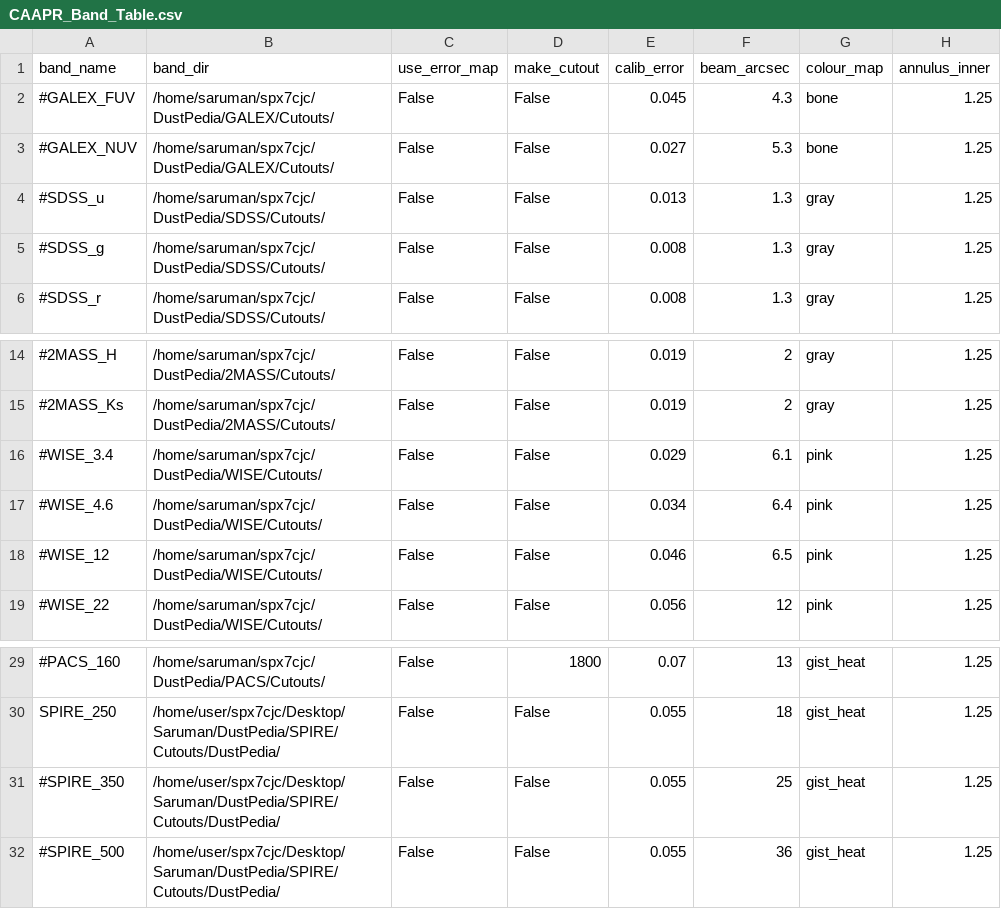
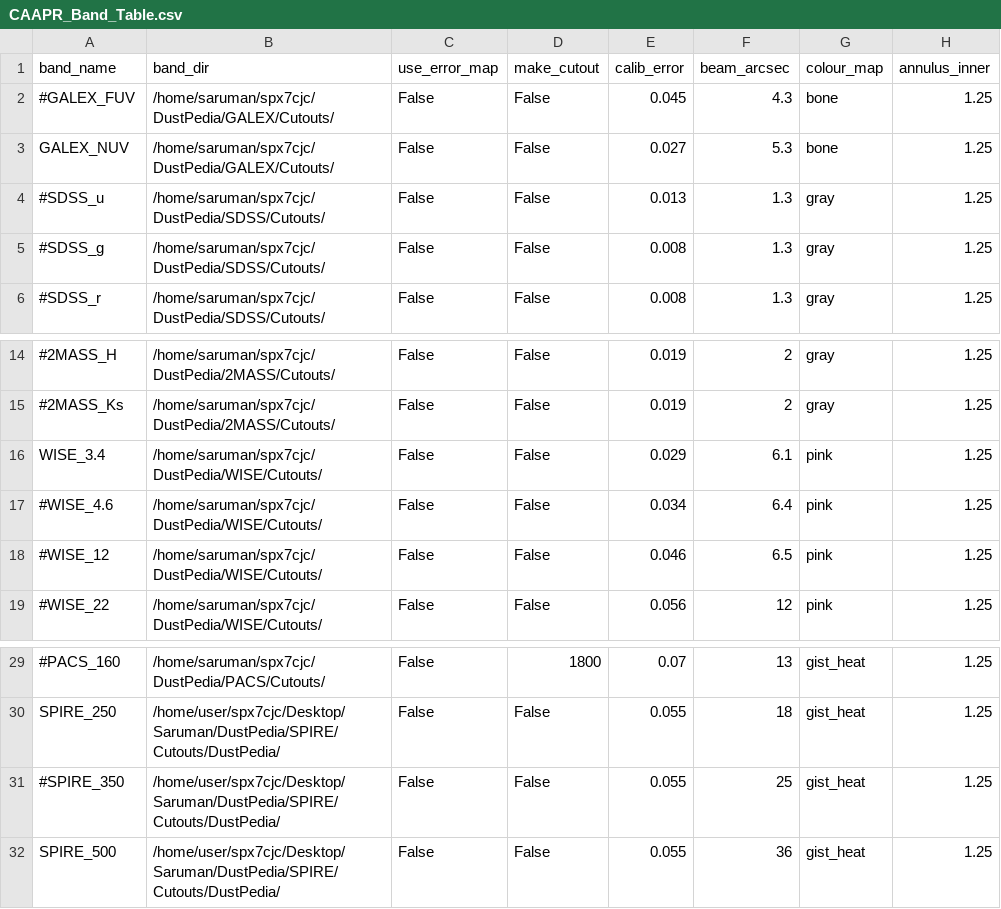
Before and after one commit to Stargrazer82301/CAAPR, a CSV file: CAAPR_Band_Table.csv, drawn as a sheet; only a part is shown, gaps mark what is left out; the diff names each change by its address in the sheet, - before the commit and + after, or states it on an @@ line.

Commit message:
Full thumb grid now produced for all bands, even excluded, with starsub
Photom thumbnail grid not yet upgraded, however, so presumably not working.

```diff
--- a/CAAPR_Band_Table.csv
+++ b/CAAPR_Band_Table.csv
-A3 (band_name): #GALEX_NUV
+A3 (band_name): GALEX_NUV
-A16 (band_name): #WISE_3.4
+A16 (band_name): WISE_3.4
-A32 (band_name): #SPIRE_500
+A32 (band_name): SPIRE_500
```
Also changed, not shown: 4 other files.
